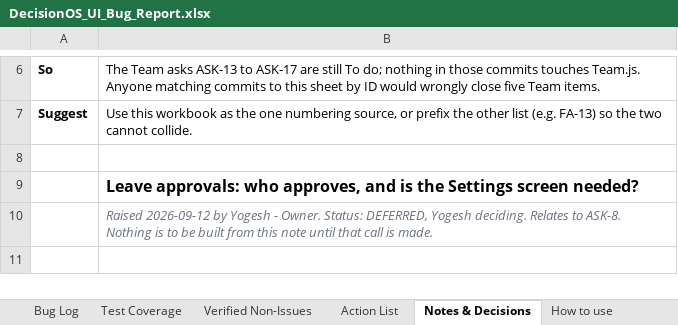
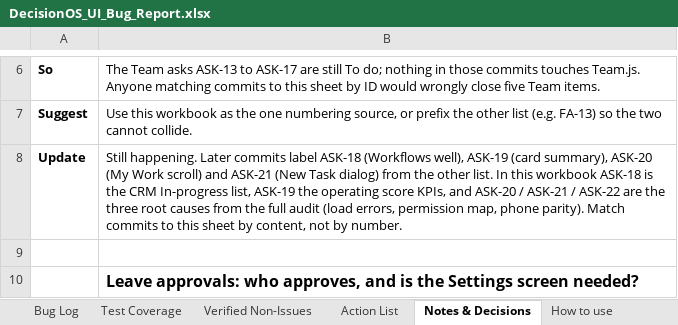
Before and after one commit to quazrelevate-god/DecisionOS, an Excel workbook: docs/DecisionOS_UI_Bug_Report.xlsx, sheet Notes & Decisions, drawn as a sheet; only a part is shown, gaps mark what is left out; the shorter side is filled out with more unchanged rows; values as stored, in another font and other column widths than the file's, no borders; the diff names each change by its address in the sheet, - before the commit and + after, or states it on an @@ line.

```diff
--- a/docs/DecisionOS_UI_Bug_Report.xlsx (sheet Notes & Decisions)
+++ b/docs/DecisionOS_UI_Bug_Report.xlsx (sheet Notes & Decisions)
+row 8: Update | Still happening. Later commits label ASK-18 (Workflows well), ASK-19 (card summary), ASK-20 (My Work scroll) and ASK-21 (New Task dialog) from the other list. In this workbook ASK-18 is the CRM In-progress list, ASK-19 the operating score KPIs, and ASK-20 / ASK-21 / ASK-22 are the three root causes from the full audit (load errors, permission map, phone parity). Match commits to this sheet by content, not by number.
```
Also changed, not shown: sheet Action List, 1 other file.
